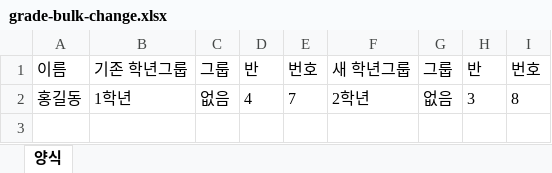
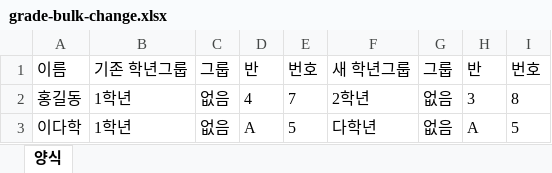
Before and after one commit to winningedu/winningpage, an Excel workbook: public/templates/grade-bulk-change.xlsx, sheet 양식, drawn as a sheet; values as stored, in another font and other column widths than the file's, no borders; the diff names each change by its address in the sheet, - before the commit and + after, or states it on an @@ line.

```diff
--- a/public/templates/grade-bulk-change.xlsx (sheet 양식)
+++ b/public/templates/grade-bulk-change.xlsx (sheet 양식)
+row 3: 이다학 | 1학년 | 없음 | A | 5 | 다학년 | 없음 | A | 5
```
Also changed, not shown: public/templates/student-roster.xlsx, 1 other file.
